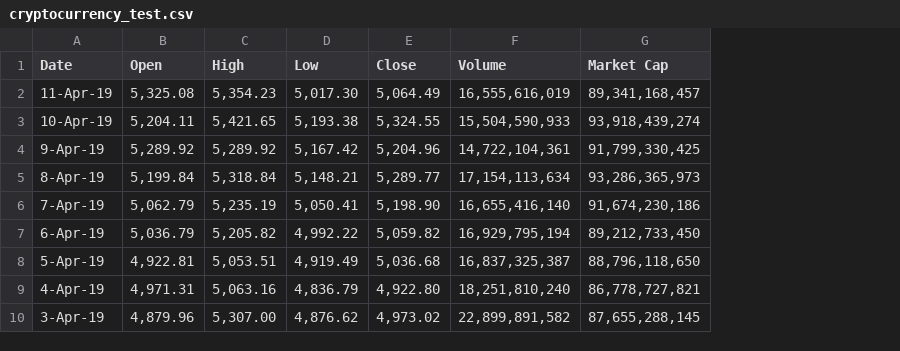
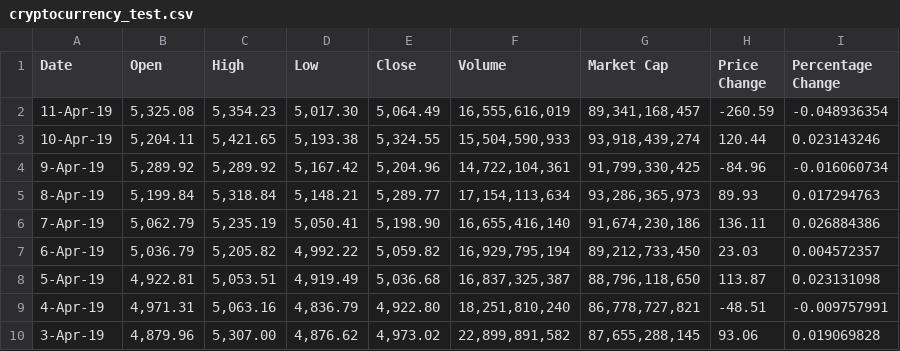
Before and after one commit to uic-cs418/cs418-project-slamming-squad-1, a CSV file: cryptocurrency_test.csv, drawn as a sheet; only a part is shown; the diff names each change by its address in the sheet, - before the commit and + after, or states it on an @@ line.

Commit message:
Add files via upload
updated BTC training and test data with Price change and percentage change.

```diff
--- a/cryptocurrency_test.csv
+++ b/cryptocurrency_test.csv
+column H (Price Change), rows 2-10: -260.59 | 120.44 | -84.96 | 89.93 | 136.11 | 23.03 | 113.87 | -48.51 | 93.06
+column I (Percentage Change), rows 2-10: -0.048936354 | 0.023143246 | -0.016060734 | 0.017294763 | 0.026884386 | 0.004572357 | 0.023131098 | -0.009757991 | 0.019069828
```
Also changed, not shown: 1 other file.
